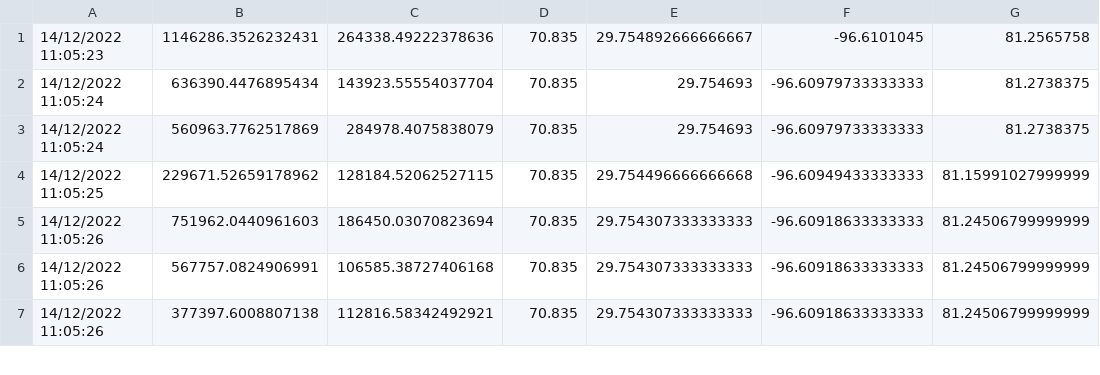
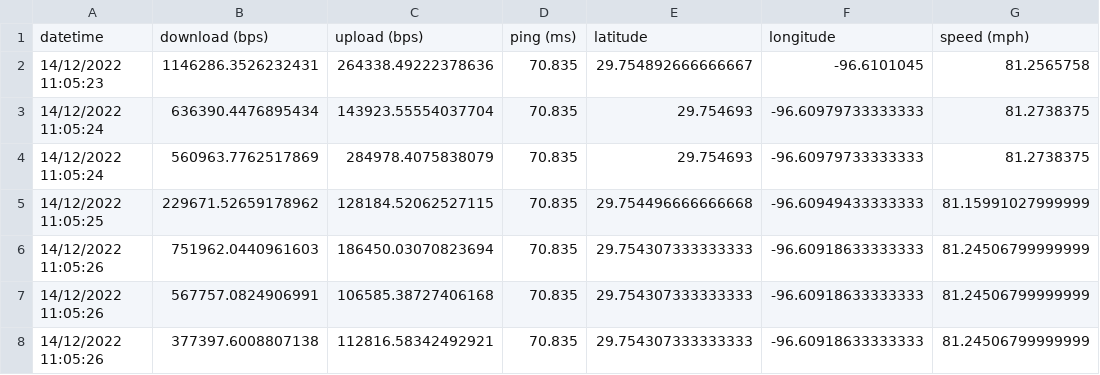
Before and after one commit to jadonmann-embark/playground, a CSV file: combined_tokaty.csv, drawn as a sheet; only a part is shown.

Commit message:
Update combined_tokaty.csv

```diff
--- a/combined_tokaty.csv
+++ b/combined_tokaty.csv
@@ -1 +1,2 @@
+datetime, download (bps), upload (bps), ping (ms), latitude, longitude, speed (mph)
 14/12/2022 11:05:23,1146286.3526232431,264338.49222378636,70.835,29.754892666666667,-96.6101045,81.2565758
```
